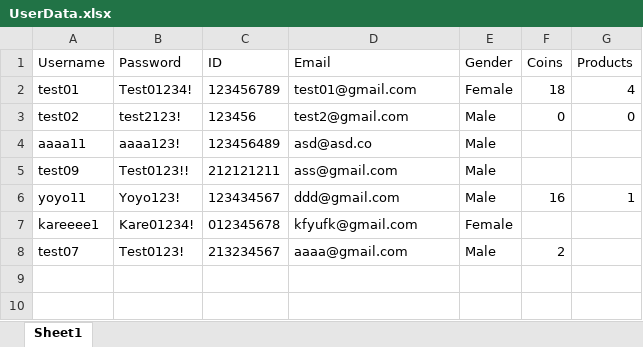
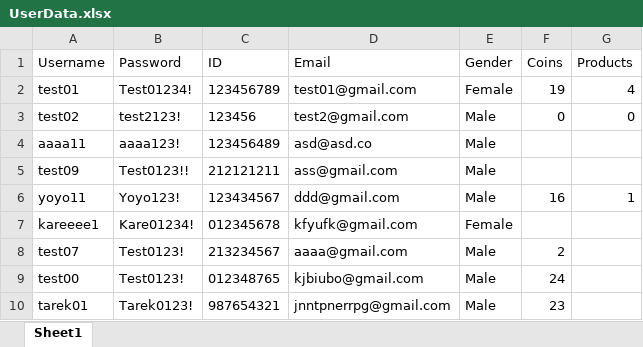
Before and after one commit to SondosAbuMdegem/FunLearningApp, an Excel workbook: UserData.xlsx, sheet Sheet1, drawn as a sheet; values as stored, in another font and other column widths than the file's, no borders; the diff names each change by its address in the sheet, - before the commit and + after, or states it on an @@ line.

```diff
--- a/UserData.xlsx (sheet Sheet1)
+++ b/UserData.xlsx (sheet Sheet1)
-F2 (Coins): 18
+F2 (Coins): 19
+row 9: test00 | Test0123! | 012348765 | kjbiubo@gmail.com | Male | 24
+row 10: tarek01 | Tarek0123! | 987654321 | jnntpnerrpg@gmail.com | Male | 23
```
Also changed, not shown: 1 other file.
